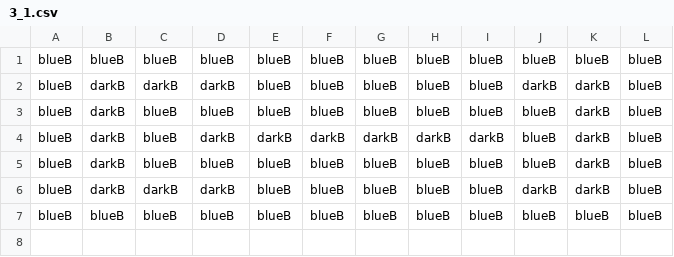
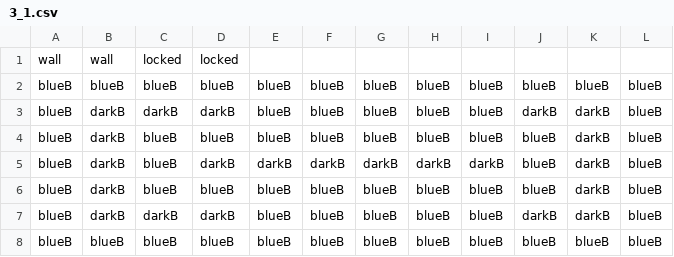
Before and after one commit to taystay/LOZ, a CSV file: LOZ/Content/bin/DesktopGL/Content/DugeonRooms/DugeonRooms/3_1.csv, drawn as a sheet.

```diff
--- a/LOZ/Content/bin/DesktopGL/Content/DugeonRooms/DugeonRooms/3_1.csv
+++ b/LOZ/Content/bin/DesktopGL/Content/DugeonRooms/DugeonRooms/3_1.csv
@@ -1 +1,2 @@
+wall,wall,locked,locked
 blueB,blueB,blueB,blueB,blueB,blueB,blueB,blueB,blueB,blueB,blueB,blueB
```
Also changed, not shown: LOZ/Content/bin/DesktopGL/Content/DugeonRooms/DugeonRooms/2_1.csv, LOZ/Content/bin/DesktopGL/Content/DugeonRooms/DugeonRooms/3_3.csv, 24 other files.
